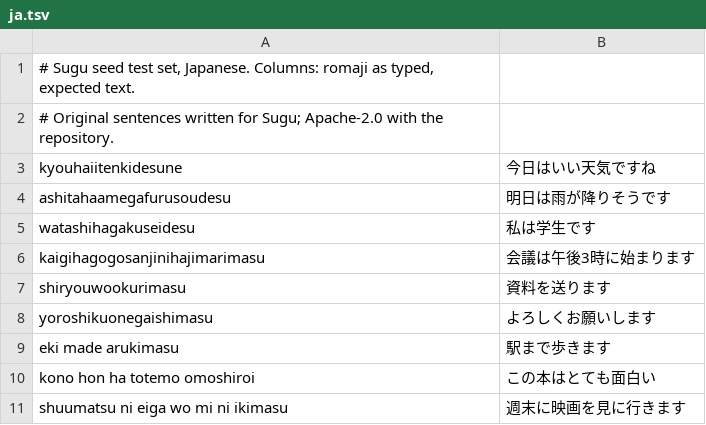
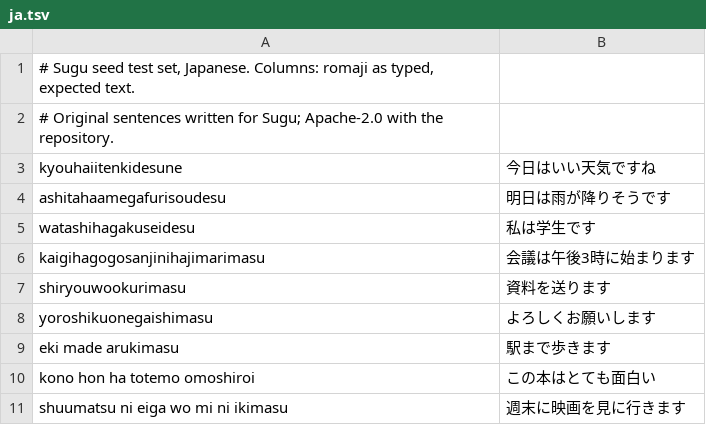
Before and after one commit to PythonShe/sugu, a TSV file: Bench/ja.tsv, drawn as a sheet; only a part is shown.

```diff
--- a/Bench/ja.tsv
+++ b/Bench/ja.tsv
@@ -3,3 +3,3 @@
 kyouhaiitenkidesune	今日はいい天気ですね
-ashitahaamegafurusoudesu	明日は雨が降りそうです
+ashitahaamegafurisoudesu	明日は雨が降りそうです
 watashihagakuseidesu	私は学生です
```
Also changed, not shown: Bench/ja-learned.tsv, 1 other file.
